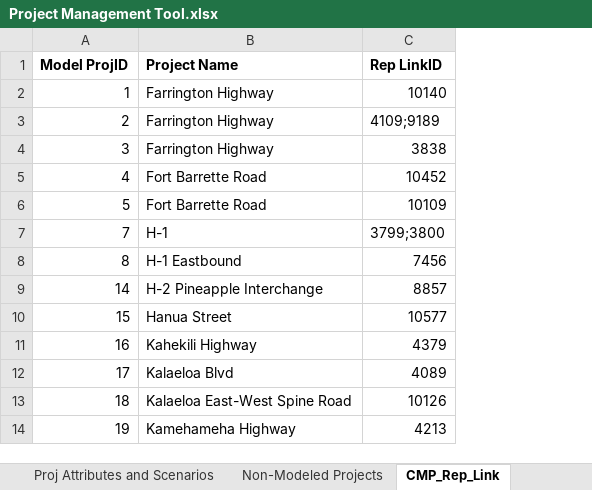
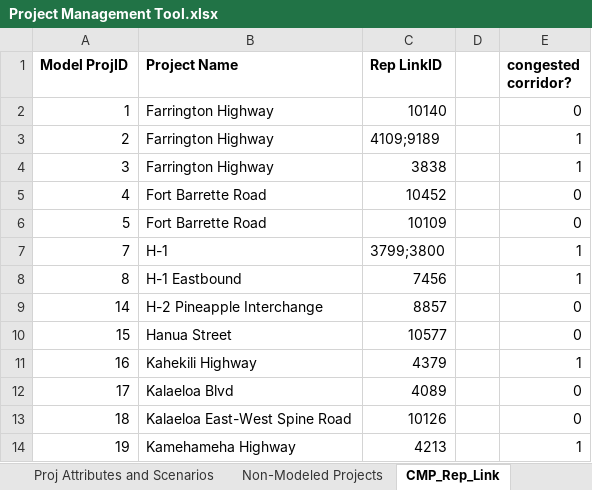
Before and after one commit to OahuMPO/archived_travel_model, an Excel workbook: Project Management Tool.xlsx, sheet CMP_Rep_Link, drawn as a sheet; only a part is shown; values as stored, in another font and other column widths than the file's, no borders; the diff names each change by its address in the sheet, - before the commit and + after, or states it on an @@ line.

Commit message:
Add Congested Corridor Identification
Tab CMP_Rep_Link:
Add a column: If the project is along a congested corridor, assign 1. Otherwise, 0.

```diff
--- a/Project Management Tool.xlsx (sheet CMP_Rep_Link)
+++ b/Project Management Tool.xlsx (sheet CMP_Rep_Link)
+column D, empty
+column E (congested corridor?), rows 2-14: 0 | 1 | 1 | 0 | 0 | 1 | 1 | 0 | 0 | 1 | 0 | 0 | 1
```
Also changed, not shown: charts or pictures.
